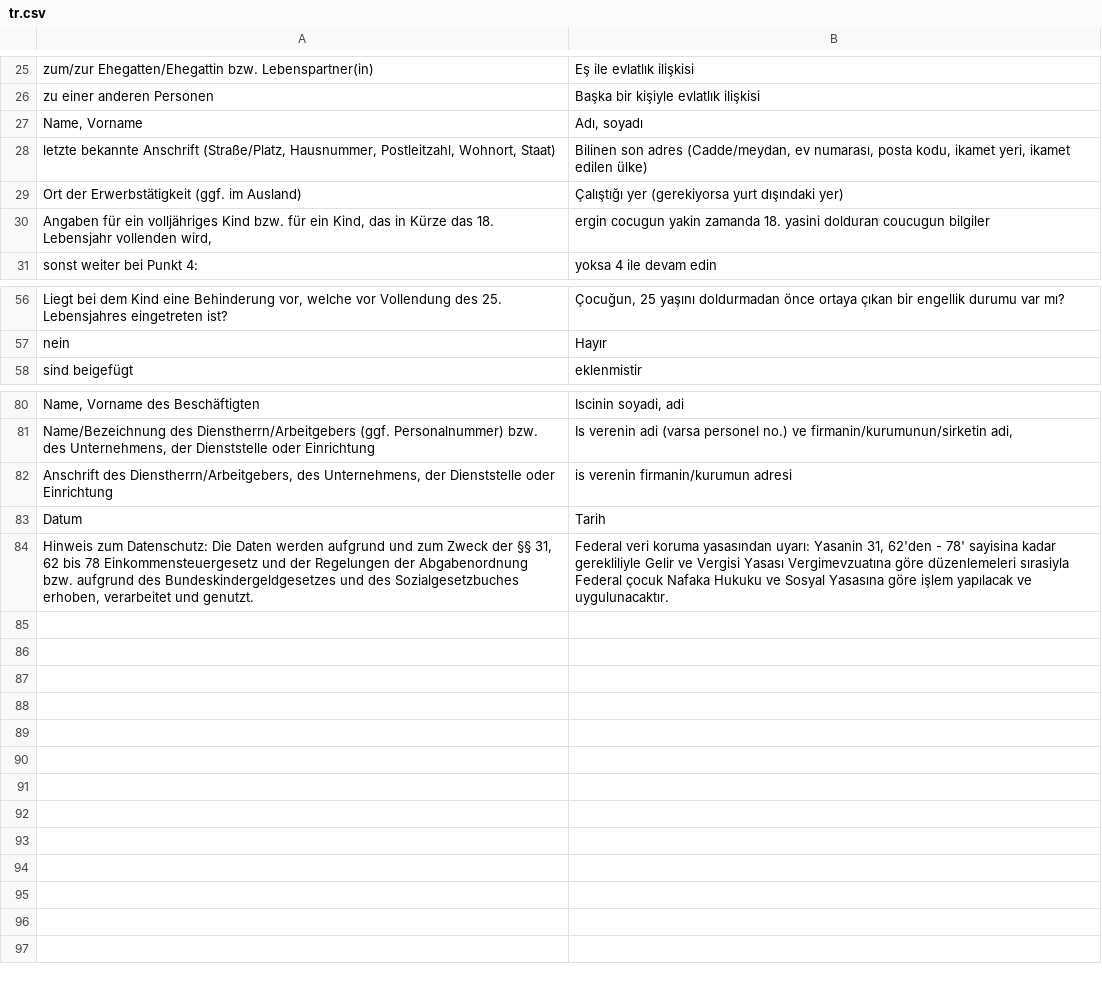
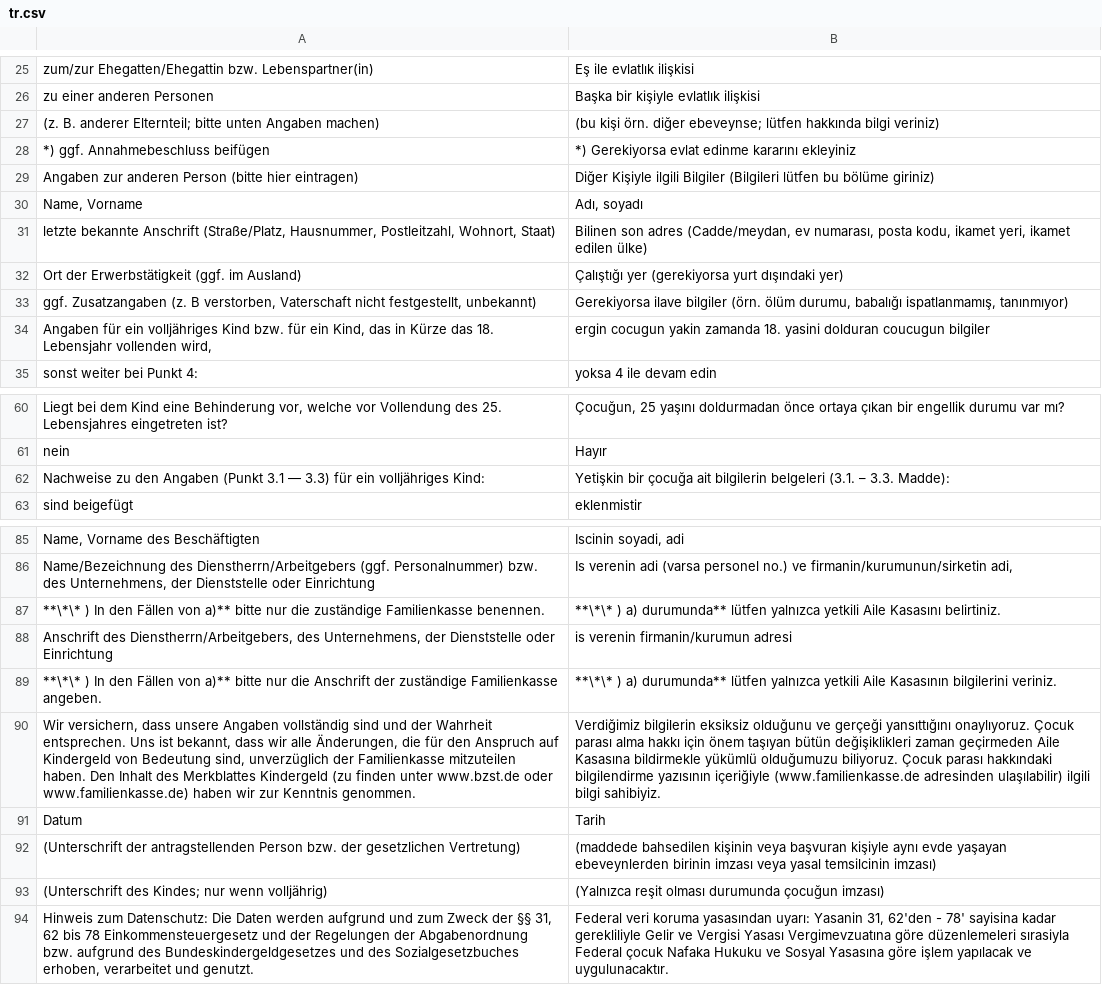
Before and after one commit to kub-berlin/formularprojekt, a CSV file: data/KG1/tr.csv, drawn as a sheet; only a part is shown, gaps mark what is left out; the diff names each change by its address in the sheet, - before the commit and + after, or states it on an @@ line.

Commit message:
include strings from official KG translations

```diff
--- a/data/KG1/tr.csv
+++ b/data/KG1/tr.csv
+row 27: (z. B. anderer Elternteil; bitte unten Angaben machen) | (bu kişi örn. diğer ebeveynse; lütfen hakkında bilgi veriniz)
+row 28: *) ggf. Annahmebeschluss beifügen | *) Gerekiyorsa evlat edinme kararını ekleyiniz
+row 29: Angaben zur anderen Person (bitte hier eintragen) | Diğer Kişiyle ilgili Bilgiler (Bilgileri lütfen bu bölüme giriniz)
+row 33: ggf. Zusatzangaben (z. B verstorben, Vaterschaft nicht festgestellt, unbekannt) | Gerekiyorsa ilave bilgiler (örn. ölüm durumu, babalığı ispatlanmamış, tanınmıyor)
+row 62: Nachweise zu den Angaben (Punkt 3.1 — 3.3) für ein volljähriges Kind: | Yetişkin bir çocuğa ait bilgilerin belgeleri (3.1. – 3.3. Madde):
+row 87: **\*\* ) In den Fällen von a)** bitte nur die zuständige Familienkasse benennen. | **\*\* ) a) durumunda** lütfen yalnızca yetkili Aile Kasasını belirtiniz.
+row 89: **\*\* ) In den Fällen von a)** bitte nur die Anschrift der zuständige Familienkasse angeben. | **\*\* ) a) durumunda** lütfen yalnızca yetkili Aile Kasasının bilgilerini veriniz.
+row 90: Wir versichern, dass unsere Angaben vollständig sind und der Wahrheit entsprechen. Uns ist bekannt, dass wir alle Änderungen, die für den Anspruch auf Kindergeld von Bedeutung sind, unverzüglich der Familienkasse mitzuteilen haben. Den Inhalt des Merkblattes Kindergeld (zu finden unter www.bzst.de oder www.familienkasse.de) haben wir zur Kenntnis genommen. | Verdiğimiz bilgilerin eksiksiz olduğunu ve gerçeği yansıttığını onaylıyoruz. Çocuk parası alma hakkı için önem taşıyan bütün değişiklikleri zaman geçirmeden Aile Kasasına bildirmekle yükümlü olduğumuzu biliyoruz. Çocuk parası hakkındaki bilgilendirme yazısının içeriğiyle (www.familienkasse.de adresinden ulaşılabilir) ilgili bilgi sahibiyiz.
+row 92: (Unterschrift der antragstellenden Person bzw. der gesetzlichen Vertretung) | (maddede bahsedilen kişinin veya başvuran kişiyle aynı evde yaşayan ebeveynlerden birinin imzası veya yasal temsilcinin imzası)
+row 93: (Unterschrift des Kindes; nur wenn volljährig) | (Yalnızca reşit olması durumunda çocuğun imzası)
```
Also changed, not shown: data/KG/es.csv, data/KG/fr.csv, 5 other files.
